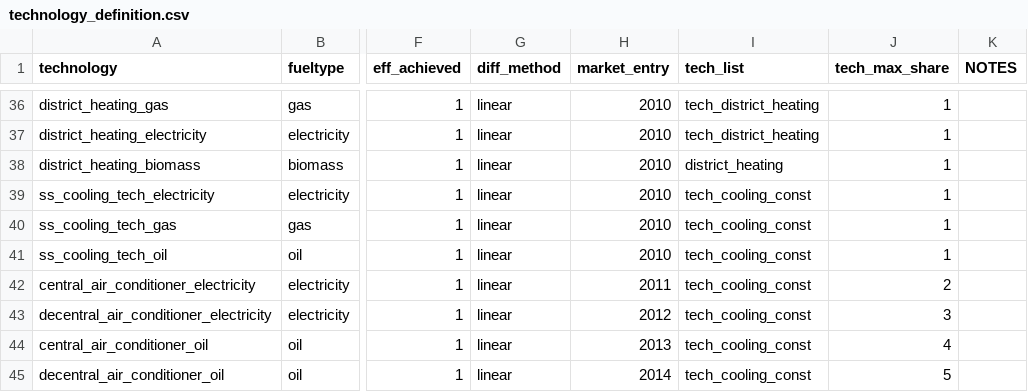
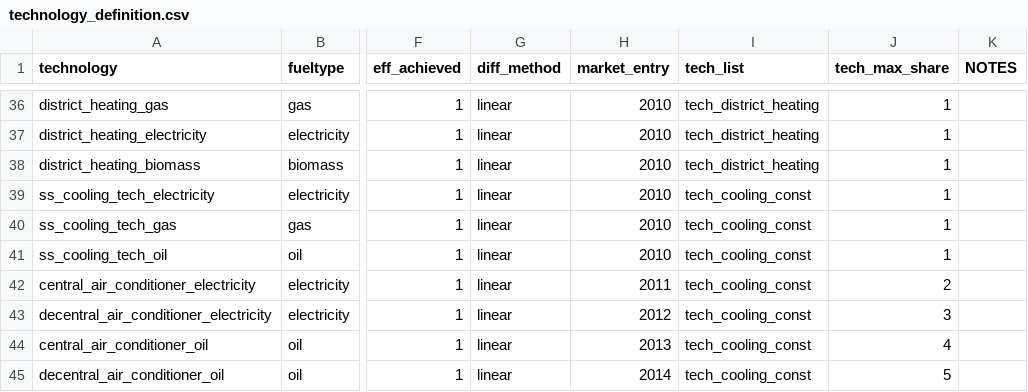
Before and after one commit to nismod/energy_demand, a CSV file: config_data/technology_definition.csv, drawn as a sheet; only a part is shown, gaps mark what is left out; the diff names each change by its address in the sheet, - before the commit and + after, or states it on an @@ line.

```diff
--- a/config_data/technology_definition.csv
+++ b/config_data/technology_definition.csv
-I38 (tech_list): district_heating
+I38 (tech_list): tech_district_heating
```
Also changed, not shown: 9 other files.
